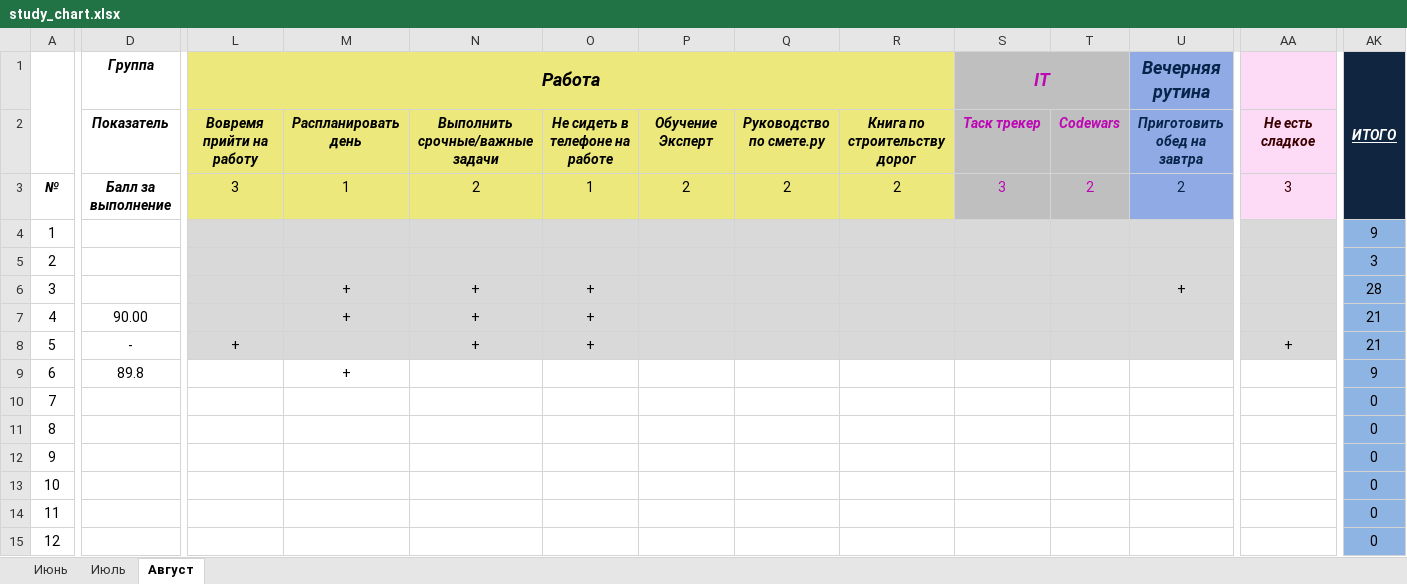
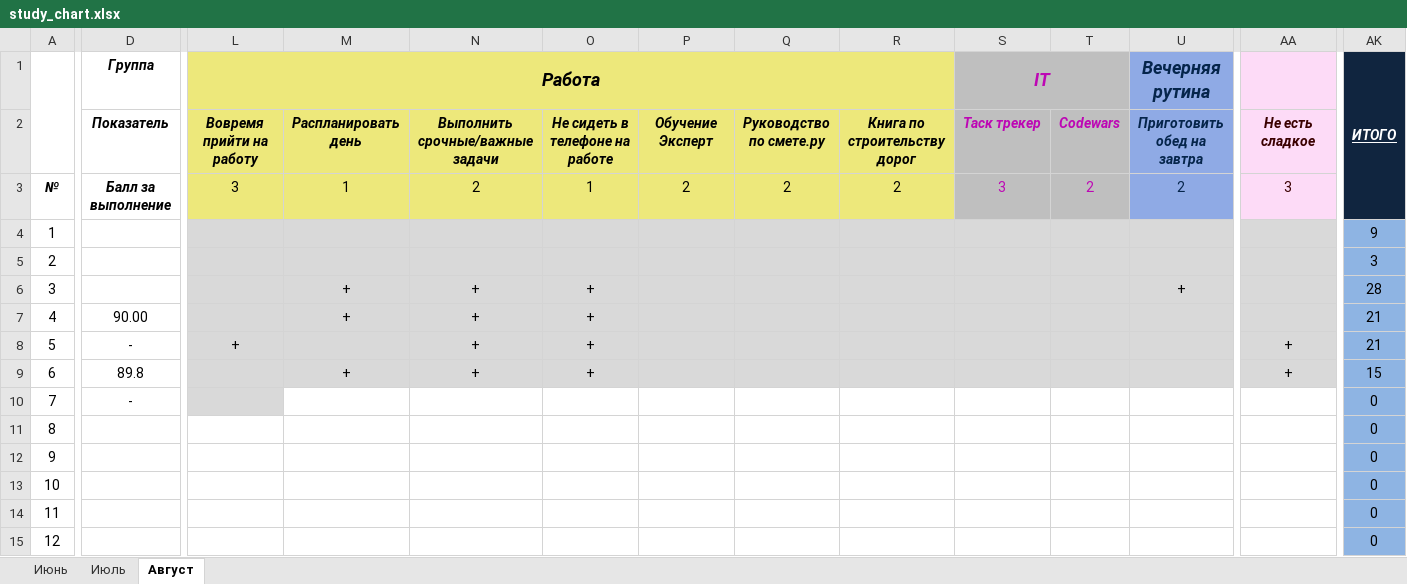
Before and after one commit to EugenySobyanin/Repository_1, an Excel workbook: Другое/study_chart.xlsx, sheet Август, drawn as a sheet; only a part is shown, gaps mark what is left out; values as stored, in another font and other column widths than the file's, no borders; conditional formats not drawn; the diff covers the shown part only; the diff names each change by its address in the sheet, - before the commit and + after, or states it on an @@ line.

```diff
--- a/Другое/study_chart.xlsx (sheet Август)
+++ b/Другое/study_chart.xlsx (sheet Август)
-L9:AA9 fill: none
+L9:AA9 fill: #D9D9D9
-N9: (empty)
+N9: +
-O9: (empty)
+O9: +
-AA9: (empty)
+AA9: +
-AK9 (ИТОГО): 9
+AK9 (ИТОГО): 15
-D10 (Группа): (empty)
+D10 (Группа): -
-L10 fill: none
+L10 fill: #D9D9D9
```
Also changed, not shown: cell formats elsewhere in this sheet, 2 other files.
